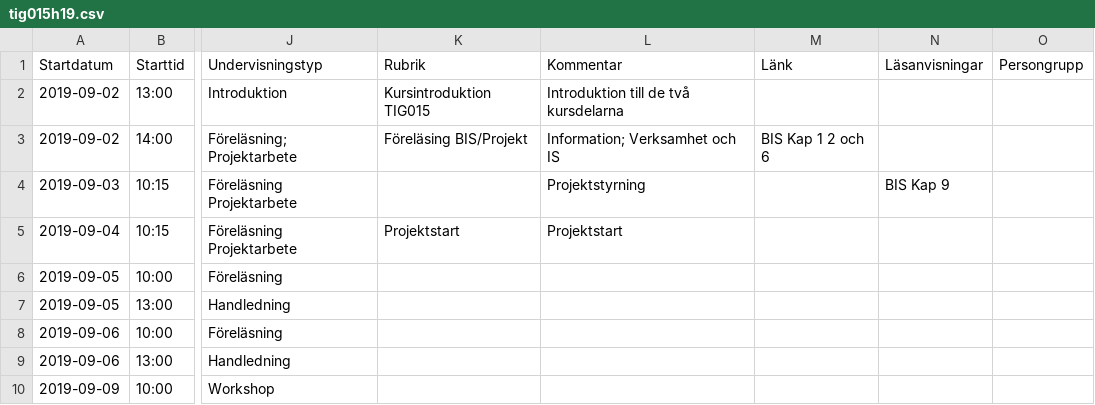
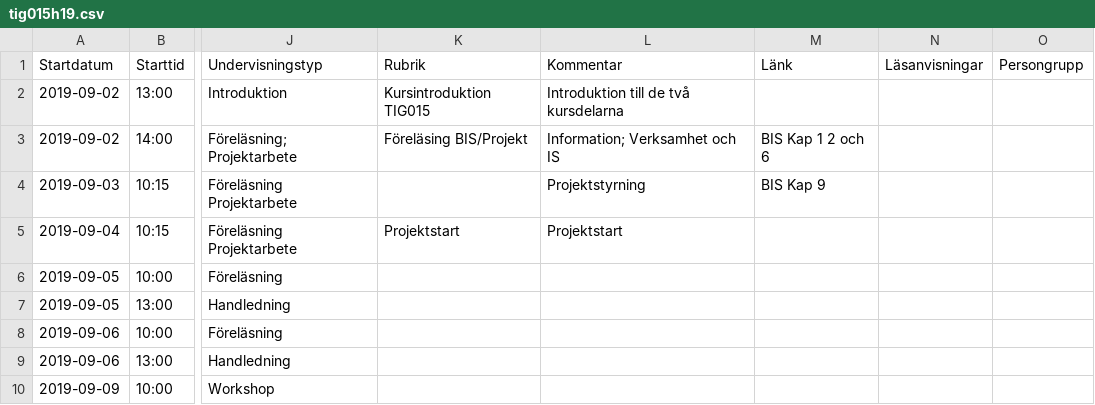
Before and after one commit to progund/databases-introduction, a CSV file: scraping-data/examples/teaching/tig015h19.csv, drawn as a sheet; only a part is shown, gaps mark what is left out; the diff names each change by its address in the sheet, - before the commit and + after, or states it on an @@ line.

Commit message:
minor cosmetic fix

```diff
--- a/scraping-data/examples/teaching/tig015h19.csv
+++ b/scraping-data/examples/teaching/tig015h19.csv
-M4 (Länk): (empty)
+M4 (Länk): BIS Kap 9
-N4 (Läsanvisningar): BIS Kap 9
+N4 (Läsanvisningar): (empty)
```
